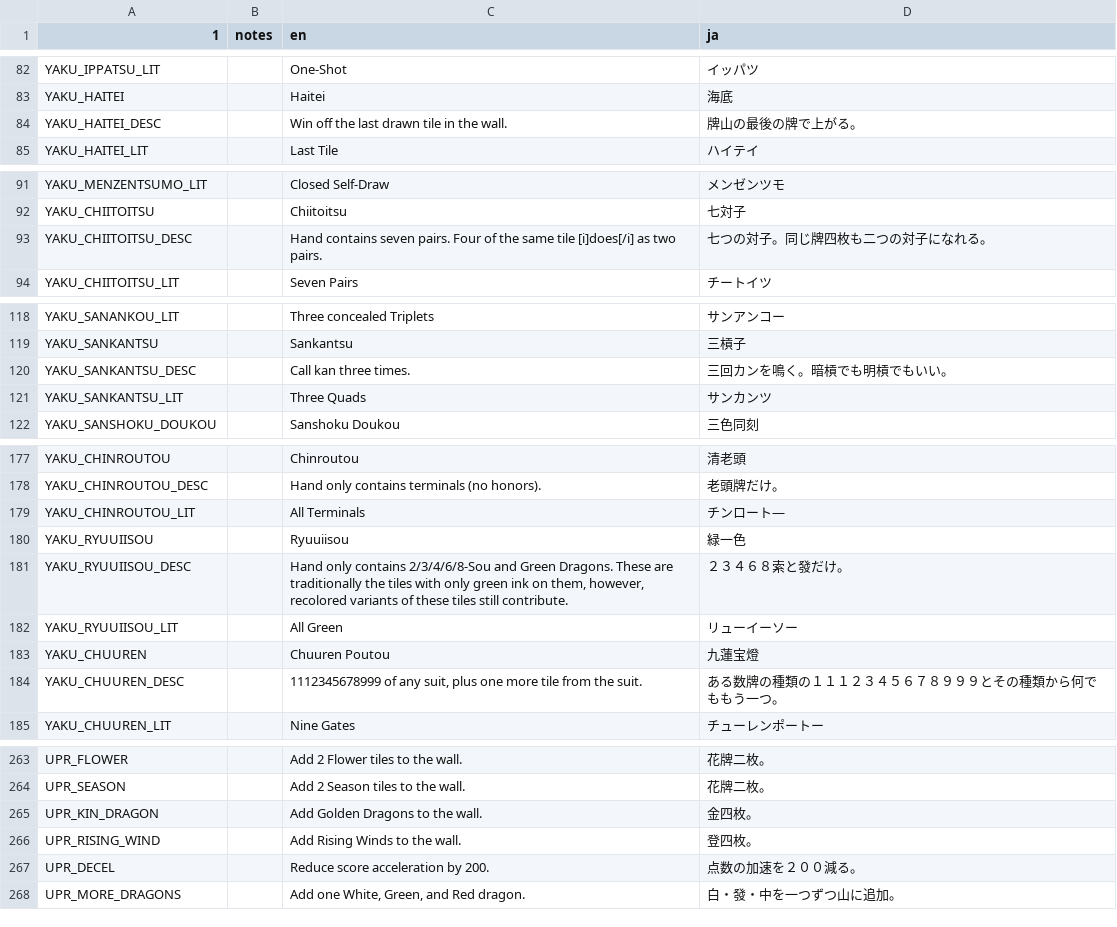
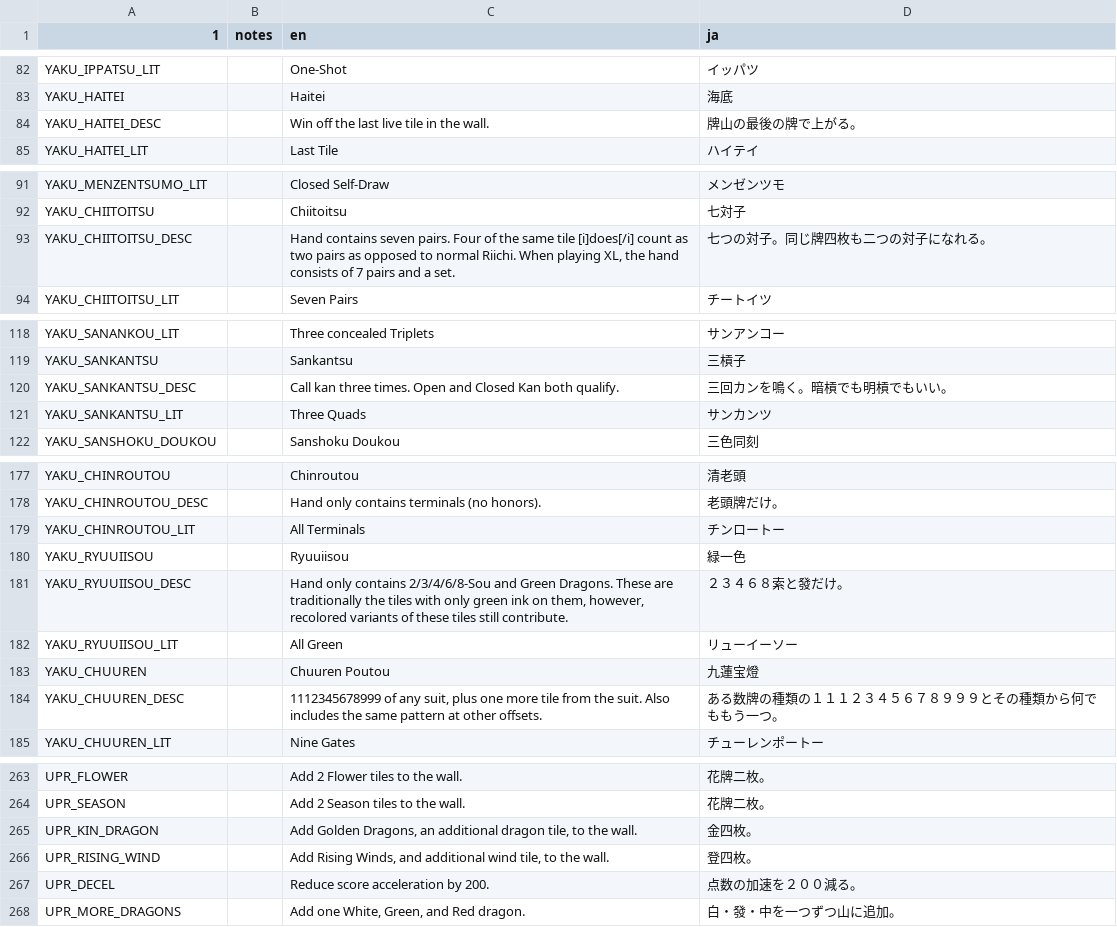
Before and after one commit to nanahyakuman/ultimahjong, a CSV file: text/MAHJONG_TRANSLATIONS.csv, drawn as a sheet; only a part is shown, gaps mark what is left out; the diff covers the shown part only.

```diff
--- a/text/MAHJONG_TRANSLATIONS.csv
+++ b/text/MAHJONG_TRANSLATIONS.csv
@@ -112,3 +112,3 @@ YAKU_IPPATSU_LIT,,One-Shot,イッパツ
 YAKU_HAITEI,,Haitei,海底
-YAKU_HAITEI_DESC,,Win off the last drawn tile in the wall.,牌山の最後の牌で上がる。
+YAKU_HAITEI_DESC,,Win off the last live tile in the wall.,牌山の最後の牌で上がる。
 YAKU_HAITEI_LIT,,Last Tile,ハイテイ
@@ -121,3 +121,3 @@ YAKU_MENZENTSUMO_LIT,,Closed Self-Draw,メンゼンツモ
 YAKU_CHIITOITSU,,Chiitoitsu,七対子
-YAKU_CHIITOITSU_DESC,,Hand contains seven pairs. Four of the same tile [i]does[/i] as two pairs.,七つの対子。同じ牌四枚も二つの対子になれる。
+YAKU_CHIITOITSU_DESC,,"Hand contains seven pairs. Four of the same tile [i]does[/i] count as two pairs as opposed to normal Riichi. When playing XL, the hand consists of 7 pairs and a set.",七つの対子。同じ牌四枚も二つの対子になれる。
 YAKU_CHIITOITSU_LIT,,Seven Pairs,チートイツ
@@ -148,3 +148,3 @@ YAKU_SANANKOU_LIT,,Three concealed Triplets,サンアンコー
 YAKU_SANKANTSU,,Sankantsu,三槓子
-YAKU_SANKANTSU_DESC,,Call kan three times.,三回カンを鳴く。暗槓でも明槓でもいい。
+YAKU_SANKANTSU_DESC,,Call kan three times. Open and Closed Kan both qualify.,三回カンを鳴く。暗槓でも明槓でもいい。
 YAKU_SANKANTSU_LIT,,Three Quads,サンカンツ
@@ -207,3 +207,3 @@ YAKU_CHINROUTOU,,Chinroutou,清老頭
 YAKU_CHINROUTOU_DESC,,Hand only contains terminals (no honors).,老頭牌だけ。
-YAKU_CHINROUTOU_LIT,,All Terminals,チンロート―
+YAKU_CHINROUTOU_LIT,,All Terminals,チンロートー
 YAKU_RYUUIISOU,,Ryuuiisou,緑一色
@@ -212,3 +212,3 @@ YAKU_RYUUIISOU_LIT,,All Green,リューイーソー
 YAKU_CHUUREN,,Chuuren Poutou,九蓮宝燈
-YAKU_CHUUREN_DESC,,"1112345678999 of any suit, plus one more tile from the suit.",ある数牌の種類の１１１２３４５６７８９９９とその種類から何でももう一つ。
+YAKU_CHUUREN_DESC,,"1112345678999 of any suit, plus one more tile from the suit. Also includes the same pattern at other offsets.",ある数牌の種類の１１１２３４５６７８９９９とその種類から何でももう一つ。
 YAKU_CHUUREN_LIT,,Nine Gates,チューレンポートー
@@ -293,4 +293,4 @@ UPR_FLOWER,,Add 2 Flower tiles to the wall.,花牌二枚。
 UPR_SEASON,,Add 2 Season tiles to the wall.,花牌二枚。
-UPR_KIN_DRAGON,,Add Golden Dragons to the wall.,金四枚。
-UPR_RISING_WIND,,Add Rising Winds to the wall.,登四枚。
+UPR_KIN_DRAGON,,"Add Golden Dragons, an additional dragon tile, to the wall.",金四枚。
+UPR_RISING_WIND,,"Add Rising Winds, and additional wind tile, to the wall.",登四枚。
 UPR_DECEL,,Reduce score acceleration by 200.,点数の加速を２００減る。
```
Also changed, not shown: 21 edited cells elsewhere in this file, 11 other files.
